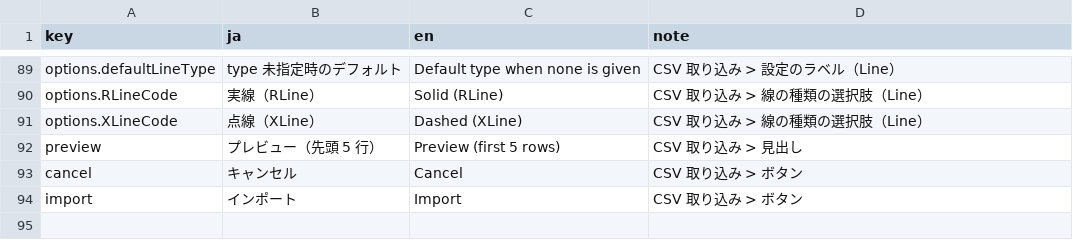
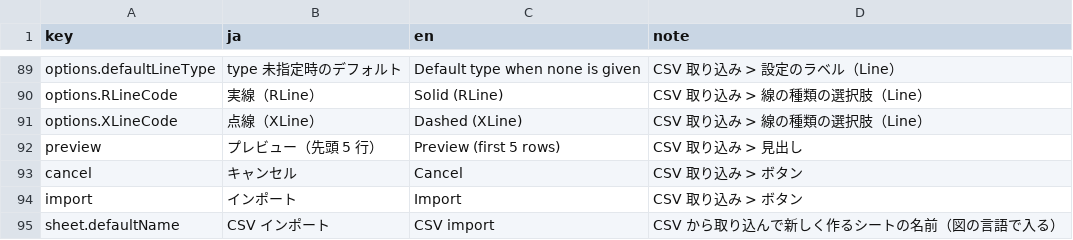
Before and after one commit to YukiInoueNakata/temerplus, a CSV file: webApp/src/locales/csvImportDialog.csv, drawn as a sheet; only a part is shown, gaps mark what is left out; the diff names each change by its address in the sheet, - before the commit and + after, or states it on an @@ line.

```diff
--- a/webApp/src/locales/csvImportDialog.csv
+++ b/webApp/src/locales/csvImportDialog.csv
+row 95: sheet.defaultName | CSV インポート | CSV import | CSV から取り込んで新しく作るシートの名前（図の言語で入る）
```
Also changed, not shown: webApp/src/locales/settingsDialog.csv, webApp/src/locales/translation.csv, 11 other files.
